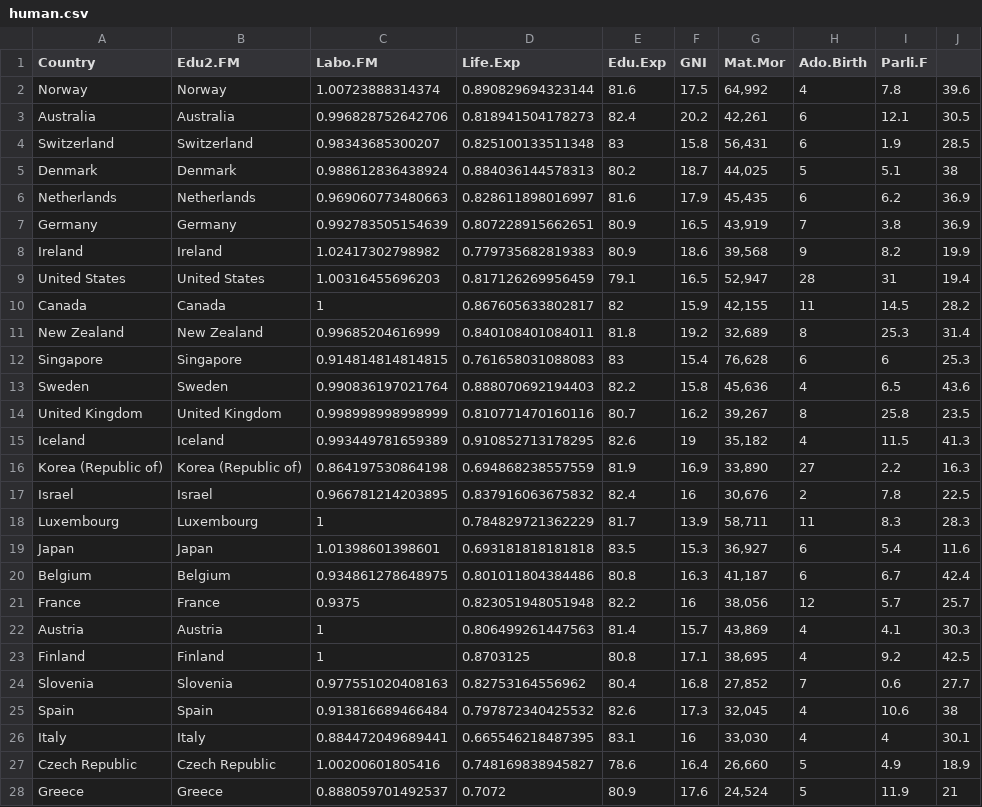
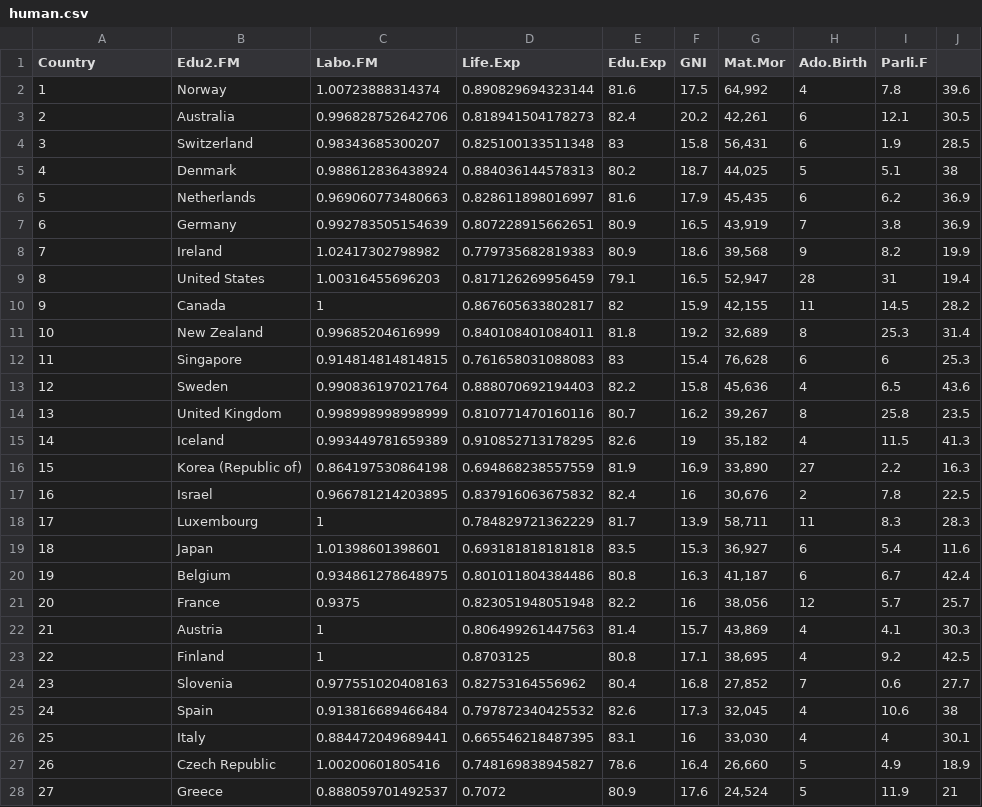
Before and after one commit to TianXianglin/IODS-project, a CSV file: human.csv, drawn as a sheet; only a part is shown; the diff covers the shown part only.

```diff
--- a/human.csv
+++ b/human.csv
@@ -1,28 +1,28 @@
 "Country","Edu2.FM","Labo.FM","Life.Exp","Edu.Exp","GNI","Mat.Mor","Ado.Birth","Parli.F"
-"Norway","Norway",1.00723888314374,0.890829694323144,81.6,17.5,"64,992",4,7.8,39.6
-"Australia","Australia",0.996828752642706,0.818941504178273,82.4,20.2,"42,261",6,12.1,30.5
-"Switzerland","Switzerland",0.98343685300207,0.825100133511348,83,15.8,"56,431",6,1.9,28.5
-"Denmark","Denmark",0.988612836438924,0.884036144578313,80.2,18.7,"44,025",5,5.1,38
-"Netherlands","Netherlands",0.969060773480663,0.828611898016997,81.6,17.9,"45,435",6,6.2,36.9
-"Germany","Germany",0.992783505154639,0.807228915662651,80.9,16.5,"43,919",7,3.8,36.9
-"Ireland","Ireland",1.02417302798982,0.779735682819383,80.9,18.6,"39,568",9,8.2,19.9
-"United States","United States",1.00316455696203,0.817126269956459,79.1,16.5,"52,947",28,31,19.4
-"Canada","Canada",1,0.867605633802817,82,15.9,"42,155",11,14.5,28.2
-"New Zealand","New Zealand",0.99685204616999,0.840108401084011,81.8,19.2,"32,689",8,25.3,31.4
-"Singapore","Singapore",0.914814814814815,0.761658031088083,83,15.4,"76,628",6,6,25.3
-"Sweden","Sweden",0.990836197021764,0.888070692194403,82.2,15.8,"45,636",4,6.5,43.6
-"United Kingdom","United Kingdom",0.998998998998999,0.810771470160116,80.7,16.2,"39,267",8,25.8,23.5
-"Iceland","Iceland",0.993449781659389,0.910852713178295,82.6,19,"35,182",4,11.5,41.3
-"Korea (Republic of)","Korea (Republic of)",0.864197530864198,0.694868238557559,81.9,16.9,"33,890",27,2.2,16.3
-"Israel","Israel",0.966781214203895,0.837916063675832,82.4,16,"30,676",2,7.8,22.5
-"Luxembourg","Luxembourg",1,0.784829721362229,81.7,13.9,"58,711",11,8.3,28.3
-"Japan","Japan",1.01398601398601,0.693181818181818,83.5,15.3,"36,927",6,5.4,11.6
-"Belgium","Belgium",0.934861278648975,0.801011804384486,80.8,16.3,"41,187",6,6.7,42.4
-"France","France",0.9375,0.823051948051948,82.2,16,"38,056",12,5.7,25.7
-"Austria","Austria",1,0.806499261447563,81.4,15.7,"43,869",4,4.1,30.3
-"Finland","Finland",1,0.8703125,80.8,17.1,"38,695",4,9.2,42.5
-"Slovenia","Slovenia",0.977551020408163,0.82753164556962,80.4,16.8,"27,852",7,0.6,27.7
-"Spain","Spain",0.913816689466484,0.797872340425532,82.6,17.3,"32,045",4,10.6,38
-"Italy","Italy",0.884472049689441,0.665546218487395,83.1,16,"33,030",4,4,30.1
-"Czech Republic","Czech Republic",1.00200601805416,0.748169838945827,78.6,16.4,"26,660",5,4.9,18.9
-"Greece","Greece",0.888059701492537,0.7072,80.9,17.6,"24,524",5,11.9,21
+"1","Norway",1.00723888314374,0.890829694323144,81.6,17.5,"64,992",4,7.8,39.6
+"2","Australia",0.996828752642706,0.818941504178273,82.4,20.2,"42,261",6,12.1,30.5
+"3","Switzerland",0.98343685300207,0.825100133511348,83,15.8,"56,431",6,1.9,28.5
+"4","Denmark",0.988612836438924,0.884036144578313,80.2,18.7,"44,025",5,5.1,38
+"5","Netherlands",0.969060773480663,0.828611898016997,81.6,17.9,"45,435",6,6.2,36.9
+"6","Germany",0.992783505154639,0.807228915662651,80.9,16.5,"43,919",7,3.8,36.9
+"7","Ireland",1.02417302798982,0.779735682819383,80.9,18.6,"39,568",9,8.2,19.9
+"8","United States",1.00316455696203,0.817126269956459,79.1,16.5,"52,947",28,31,19.4
+"9","Canada",1,0.867605633802817,82,15.9,"42,155",11,14.5,28.2
+"10","New Zealand",0.99685204616999,0.840108401084011,81.8,19.2,"32,689",8,25.3,31.4
+"11","Singapore",0.914814814814815,0.761658031088083,83,15.4,"76,628",6,6,25.3
+"12","Sweden",0.990836197021764,0.888070692194403,82.2,15.8,"45,636",4,6.5,43.6
+"13","United Kingdom",0.998998998998999,0.810771470160116,80.7,16.2,"39,267",8,25.8,23.5
+"14","Iceland",0.993449781659389,0.910852713178295,82.6,19,"35,182",4,11.5,41.3
+"15","Korea (Republic of)",0.864197530864198,0.694868238557559,81.9,16.9,"33,890",27,2.2,16.3
+"16","Israel",0.966781214203895,0.837916063675832,82.4,16,"30,676",2,7.8,22.5
+"17","Luxembourg",1,0.784829721362229,81.7,13.9,"58,711",11,8.3,28.3
+"18","Japan",1.01398601398601,0.693181818181818,83.5,15.3,"36,927",6,5.4,11.6
+"19","Belgium",0.934861278648975,0.801011804384486,80.8,16.3,"41,187",6,6.7,42.4
+"20","France",0.9375,0.823051948051948,82.2,16,"38,056",12,5.7,25.7
+"21","Austria",1,0.806499261447563,81.4,15.7,"43,869",4,4.1,30.3
+"22","Finland",1,0.8703125,80.8,17.1,"38,695",4,9.2,42.5
+"23","Slovenia",0.977551020408163,0.82753164556962,80.4,16.8,"27,852",7,0.6,27.7
+"24","Spain",0.913816689466484,0.797872340425532,82.6,17.3,"32,045",4,10.6,38
+"25","Italy",0.884472049689441,0.665546218487395,83.1,16,"33,030",4,4,30.1
+"26","Czech Republic",1.00200601805416,0.748169838945827,78.6,16.4,"26,660",5,4.9,18.9
+"27","Greece",0.888059701492537,0.7072,80.9,17.6,"24,524",5,11.9,21
```
Also changed, not shown: 128 edited cells elsewhere in this file, 5 other files.
